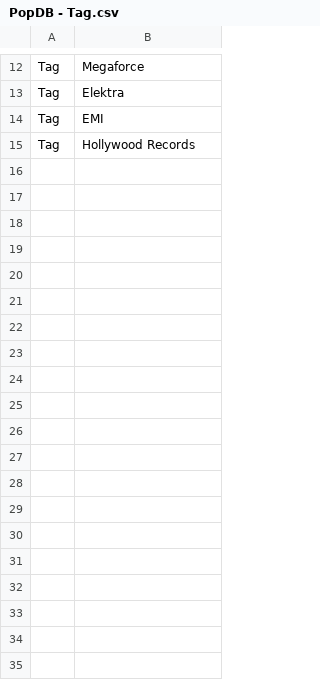
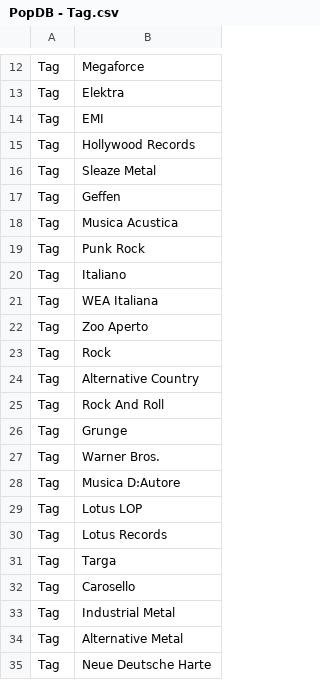
Before and after one commit to SgNao/BDProject, a CSV file: csvFiles/PopDB - Tag.csv, drawn as a sheet; only a part is shown, gaps mark what is left out; the diff covers the shown part only; the diff names each change by its address in the sheet, - before the commit and + after, or states it on an @@ line.

```diff
--- a/csvFiles/PopDB - Tag.csv
+++ b/csvFiles/PopDB - Tag.csv
+row 16: Tag | Sleaze Metal
+row 17: Tag | Geffen
+row 18: Tag | Musica Acustica
+row 19: Tag | Punk Rock
+row 20: Tag | Italiano
+row 21: Tag | WEA Italiana
+row 22: Tag | Zoo Aperto
+row 23: Tag | Rock
+row 24: Tag | Alternative Country
+row 25: Tag | Rock And Roll
+row 26: Tag | Grunge
+row 27: Tag | Warner Bros.
+row 28: Tag | Musica D:Autore
+row 29: Tag | Lotus LOP
+row 30: Tag | Lotus Records
+row 31: Tag | Targa
+row 32: Tag | Carosello
+row 33: Tag | Industrial Metal
+row 34: Tag | Alternative Metal
+row 35: Tag | Neue Deutsche Harte
```
Also changed, not shown: 20 added rows elsewhere in this file, csvFiles/PopDB - Album.csv, csvFiles/PopDB - AttributoAlbum.csv, 10 other files.
